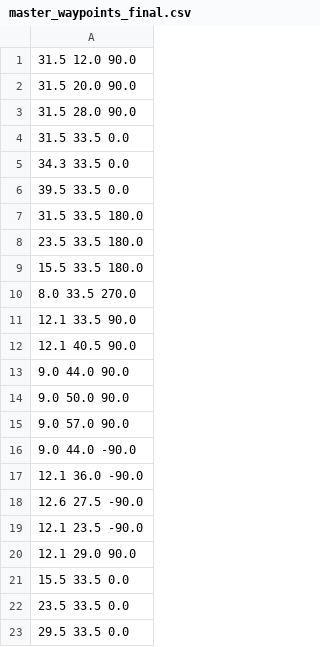
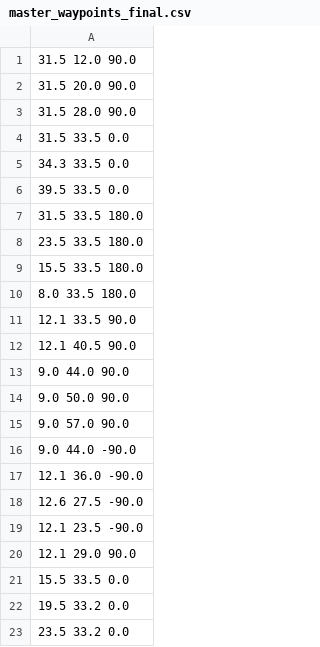
Before and after one commit to hNao17/AER1514_project, a CSV file: walle/src/scripts/waypoint_textfiles/master_waypoints_final.csv, drawn as a sheet.

Commit message:
Modified final waypoint files, 2017-04-08

```diff
--- a/walle/src/scripts/waypoint_textfiles/master_waypoints_final.csv
+++ b/walle/src/scripts/waypoint_textfiles/master_waypoints_final.csv
@@ -9,3 +9,3 @@
    15.5       33.5       180.0
-    8.0       33.5       270.0
+    8.0       33.5       180.0
    12.1       33.5       90.0
@@ -21,3 +21,3 @@
    15.5       33.5        0.0
-   23.5       33.5        0.0
-   29.5       33.5        0.0
+   19.5       33.2        0.0
+   23.5       33.2        0.0
```
Also changed, not shown: 4 other files.
